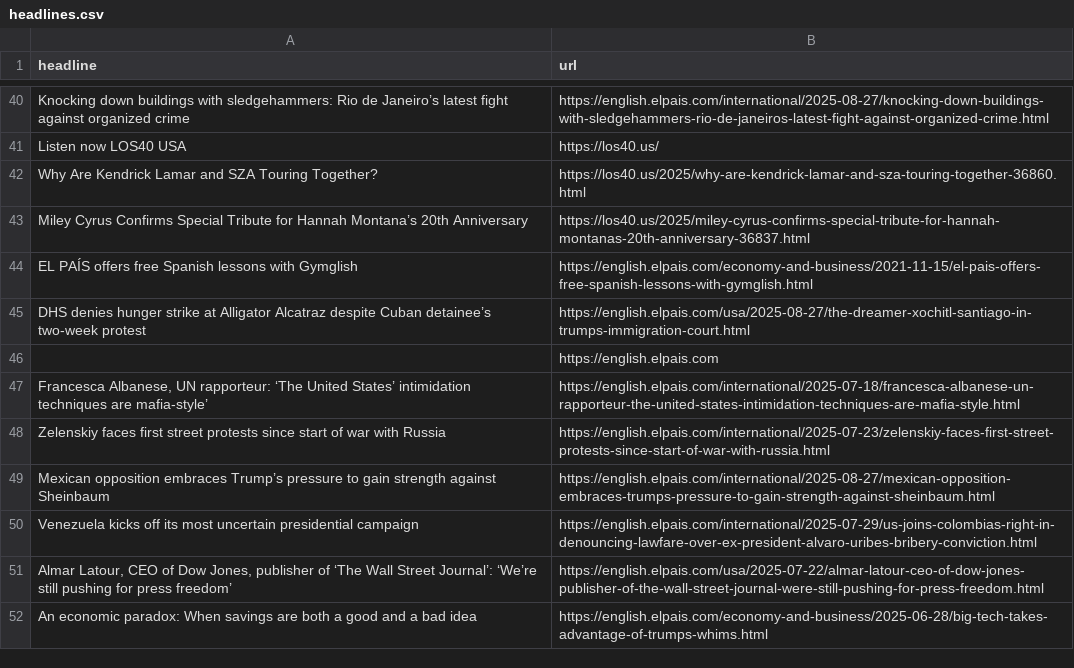
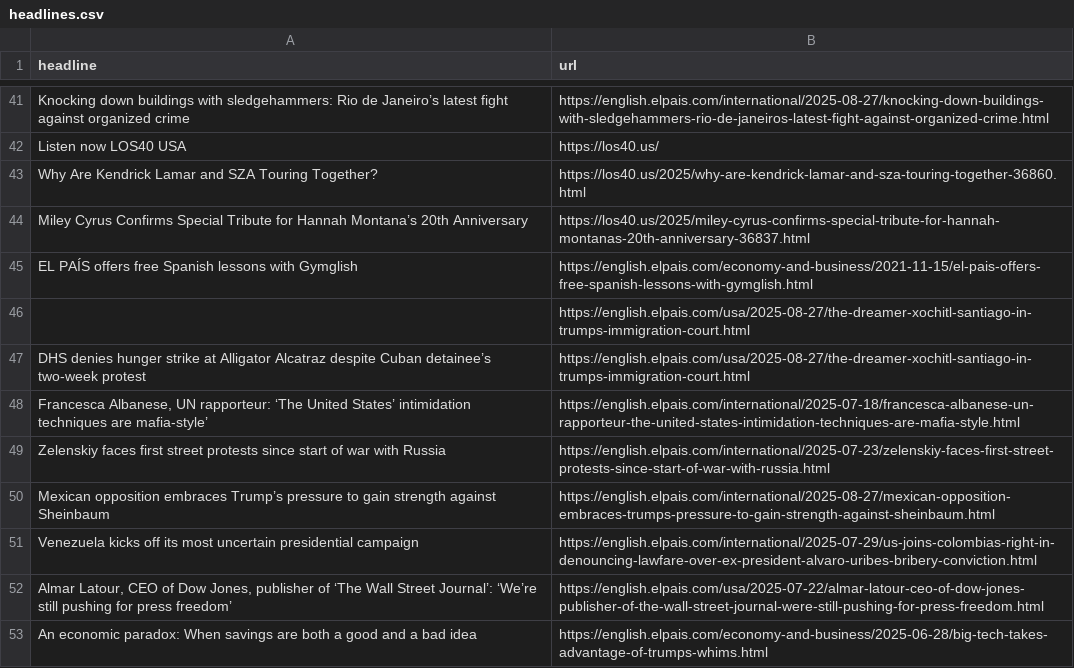
Before and after one commit to shivangibishnoi/github-autoscraper, a CSV file: headlines.csv, drawn as a sheet; only a part is shown, gaps mark what is left out; the diff covers the shown part only.

```diff
--- a/headlines.csv
+++ b/headlines.csv
@@ -45,4 +45,5 @@ Miley Cyrus Confirms Special Tribute for Hannah Montana’s 20th Anniversary,htt
 EL PAÍS offers free Spanish lessons with Gymglish,https://english.elpais.com/economy-and-business/2021-11-15/el-pais-offers-free-spanish-lessons-with-gymglish.html
+"
+",https://english.elpais.com/usa/2025-08-27/the-dreamer-xochitl-santiago-in-trumps-immigration-court.html
 DHS denies hunger strike at Alligator Alcatraz despite Cuban detainee’s two-week protest,https://english.elpais.com/usa/2025-08-27/the-dreamer-xochitl-santiago-in-trumps-immigration-court.html
-,https://english.elpais.com
 "Francesca Albanese, UN rapporteur: ‘The United States’ intimidation techniques are mafia-style’",https://english.elpais.com/international/2025-07-18/francesca-albanese-un-rapporteur-the-united-states-intimidation-techniques-are-mafia-style.html
```
Also changed, not shown: 16 added rows, 15 removed rows and 5 moved rows elsewhere in this file.
